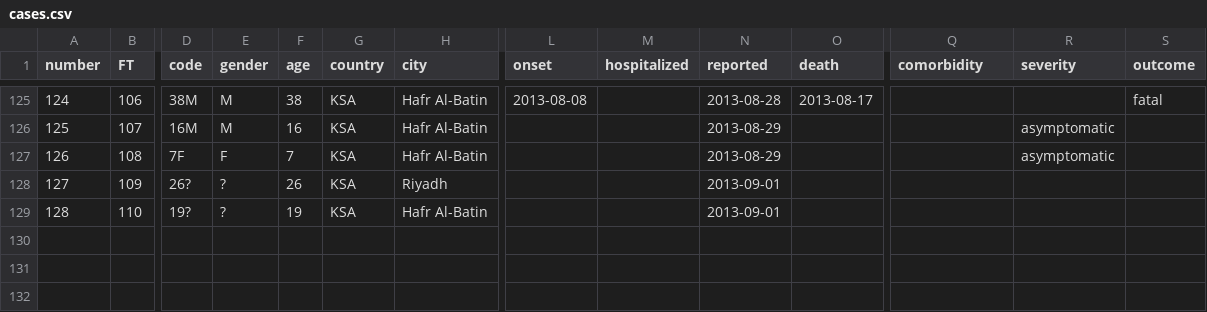
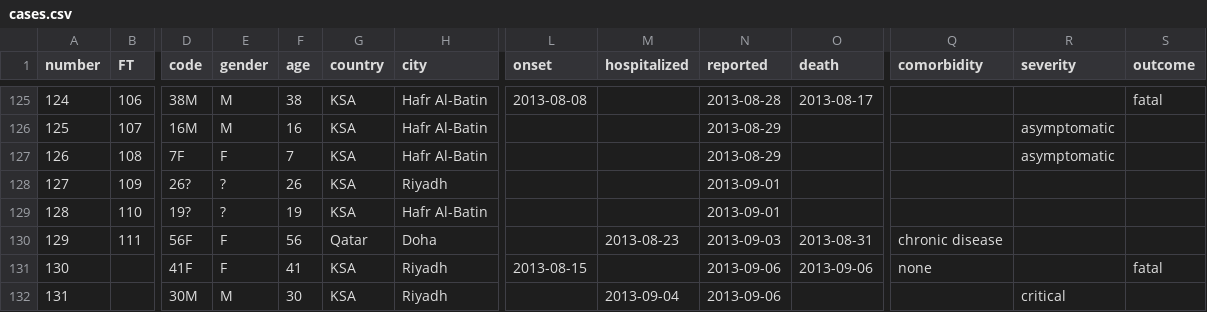
Before and after one commit to rambaut/MERS-Cases, a CSV file: data/cases.csv, drawn as a sheet; only a part is shown, gaps mark what is left out; rows hold the shown columns only; the diff covers the shown part only; the diff names each change by its address in the sheet, - before the commit and + after, or states it on an @@ line.

```diff
--- a/data/cases.csv
+++ b/data/cases.csv
+row 130: 129 | 111 | 56F | F | 56 | Qatar | Doha |  | 2013-08-23 | 2013-09-03 | 2013-08-31 | chronic disease
+row 131: 130 |  | 41F | F | 41 | KSA | Riyadh | 2013-08-15 |  | 2013-09-06 | 2013-09-06 | none |  | fatal
+row 132: 131 |  | 30M | M | 30 | KSA | Riyadh |  | 2013-09-04 | 2013-09-06 |  |  | critical
```
Also changed, not shown: 2 added rows and 8 edited cells elsewhere in this file.
